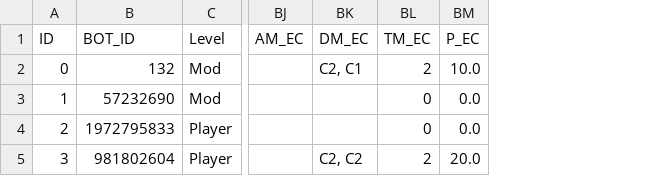
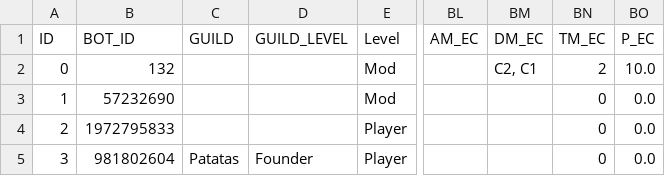
Before and after one commit to jgalaso93/HvZ_APP, a CSV file: database.csv, drawn as a sheet; only a part is shown, gaps mark what is left out; addresses are those after the commit; the diff names each change by its address in the sheet, - before the commit and + after, or states it on an @@ line.

```diff
--- a/database.csv
+++ b/database.csv
+column C (GUILD), row 5: Patatas
+column D (GUILD_LEVEL), row 5: Founder
-BM5 (DM_EC): C2, C2
+BM5 (DM_EC): (empty)
-BN5 (TM_EC): 2
+BN5 (TM_EC): 0
-BO5 (P_EC): 20.0
+BO5 (P_EC): 0.0
```
Also changed, not shown: 1 other file.
